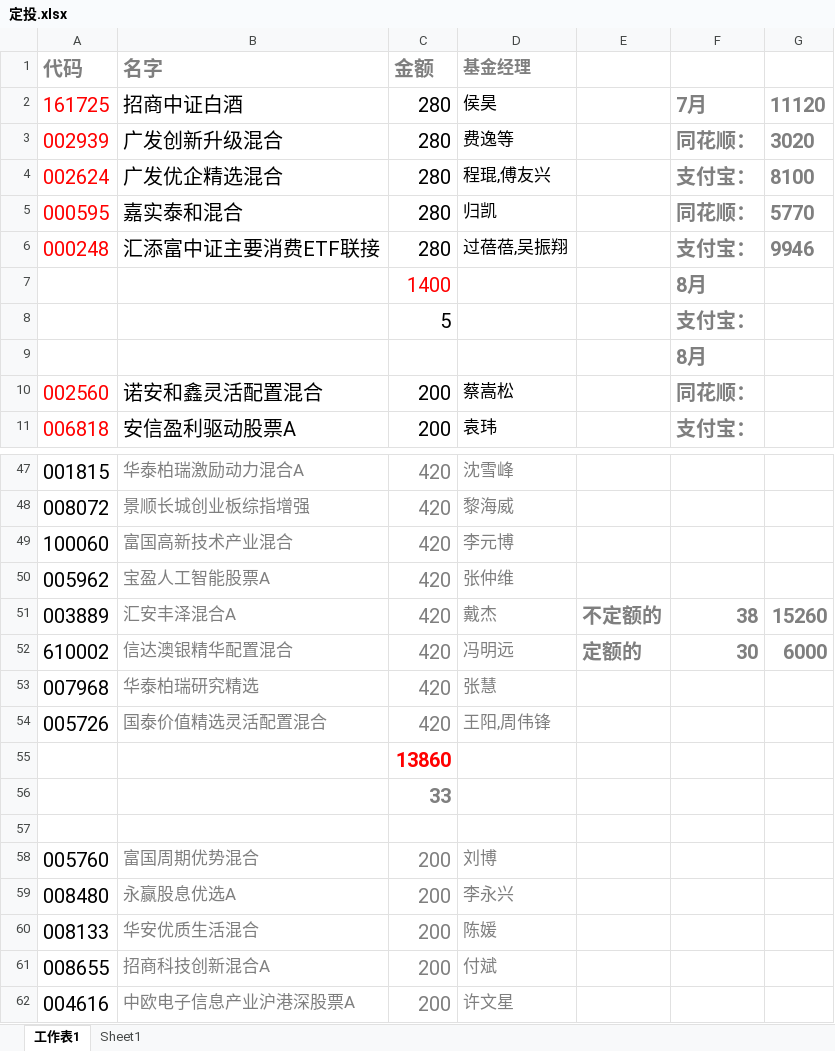
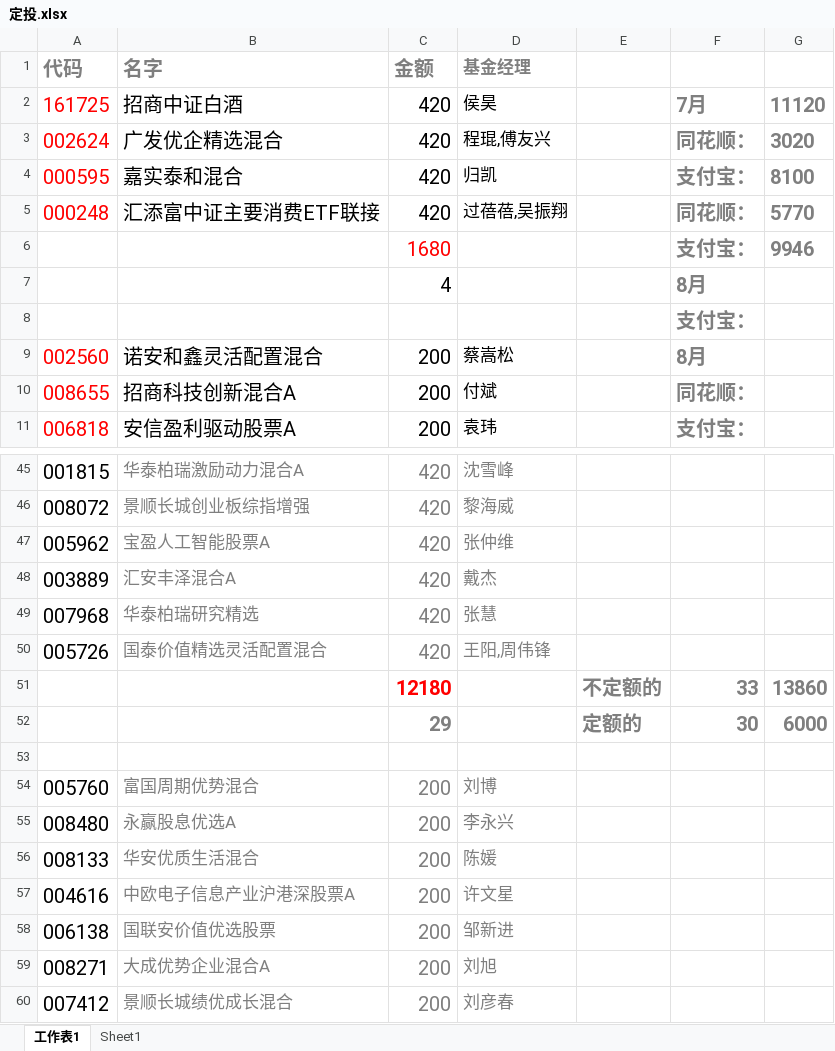
Before and after one commit to lijiadashaoye/jijinfenxi, an Excel workbook: 定投.xlsx, sheet 工作表1, drawn as a sheet; only a part is shown, gaps mark what is left out; the shorter side is filled out with more unchanged rows; values as stored, in another font and other column widths than the file's, no borders; removed rows and columns are numbered as before the commit, all else as after; the diff covers the shown part only; the diff names each change by its address in the sheet, - before the commit and + after, or states it on an @@ line.

```diff
--- a/定投.xlsx (sheet 工作表1)
+++ b/定投.xlsx (sheet 工作表1)
-C2 (金额): 280
+C2 (金额): 420
-row 3: 002939 | 广发创新升级混合 | 280 | 费逸等 |  | 同花顺： | 3020
-C3:C5 (金额): 280
+C3:C5 (金额): 420
-F3: 支付宝：
+F3: 同花顺：
-G3: 8100
+G3: 3020
-F4: 同花顺：
+F4: 支付宝：
-G4: 5770
+G4: 8100
-F5: 支付宝：
+F5: 同花顺：
-G5: 9946
+G5: 5770
-row 7:  |  | 1400 |  |  | 8月
-row 8:  |  | 5 |  |  | 支付宝：
+row 6:  |  | 1680 |  |  | 支付宝： | 9946
+row 7:  |  | 4 |  |  | 8月
-F8: 8月
+F8: 支付宝：
-F9: 同花顺：
+F9: 8月
+row 10: 008655 | 招商科技创新混合A | 200 | 付斌 |  | 同花顺：
-row 49: 100060 | 富国高新技术产业混合 | 420 | 李元博
-E48: 不定额的
+E48: (empty)
-F48: 38
+F48: (empty)
-G48: 15260
+G48: (empty)
-row 52: 610002 | 信达澳银精华配置混合 | 420 | 冯明远 | 定额的 | 30 | 6000
-row 55:  |  | 13860
-row 56:  |  | 33
+row 51:  |  | 12180 |  | 不定额的 | 33 | 13860
+row 52:  |  | 29 |  | 定额的 | 30 | 6000
-row 61: 008655 | 招商科技创新混合A | 200 | 付斌
```
Also changed, not shown: 2 removed rows and 4 edited cells elsewhere in this sheet, sheet Sheet1.
